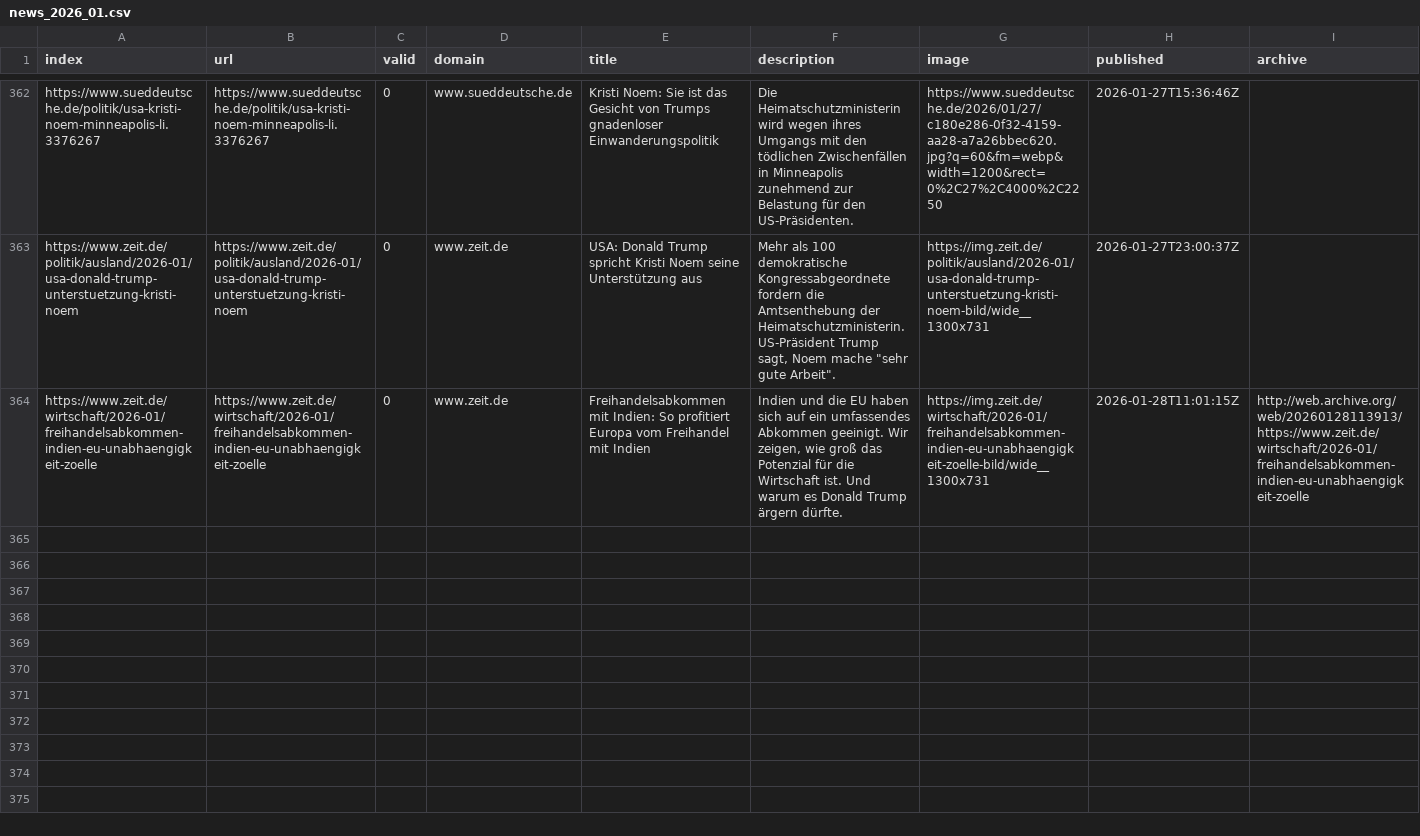
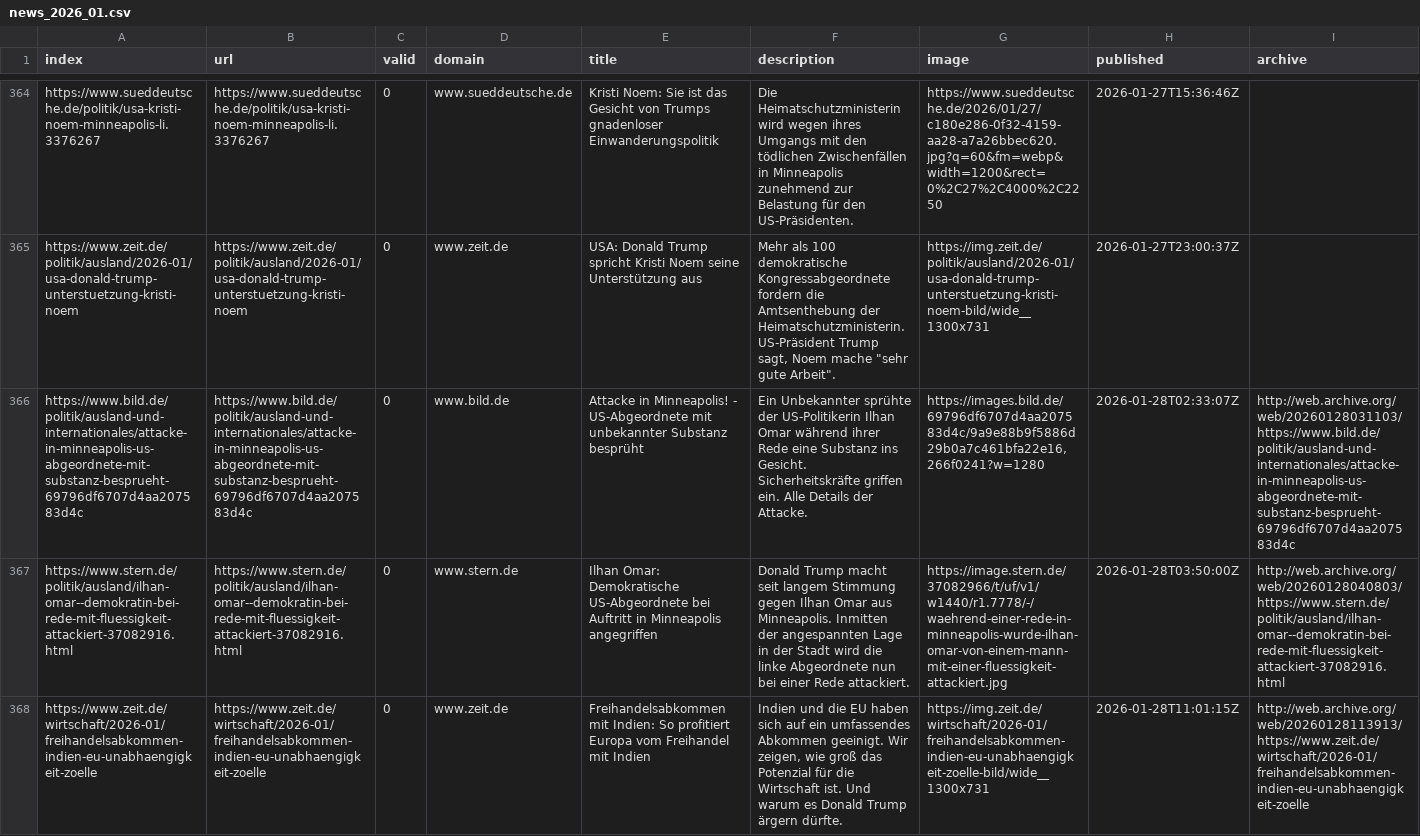
Before and after one commit to JoPhi24-news/leuteFluesterer, a CSV file: csv/news_2026_01.csv, drawn as a sheet; only a part is shown, gaps mark what is left out; rows hold the shown columns only; the diff covers the shown part only; the diff names each change by its address in the sheet, - before the commit and + after, or states it on an @@ line.

```diff
--- a/csv/news_2026_01.csv
+++ b/csv/news_2026_01.csv
+row 366: https://www.bild.de/politik/ausland-und-internationales/attacke-in-minneapolis-us-abgeordnete-mit-substanz-besprueht-69796df6707d4aa207583d4c | https://www.bild.de/politik/ausland-und-internationales/attacke-in-minneapolis-us-abgeordnete-mit-substanz-besprueht-69796df6707d4aa207583d4c | 0 | www.bild.de | Attacke in Minneapolis! - US-Abgeordnete mit unbekannter Substanz besprüht | Ein Unbekannter sprühte der US-Politikerin Ilhan Omar während ihrer Rede eine Substanz ins Gesicht. Sicherheitskräfte griffen ein. Alle Details der Attacke. | https://images.bild.de/69796df6707d4aa207583d4c/9a9e88b9f5886d29b0a7c461bfa22e16,266f0241?w=1280 | 2026-01-28T02:33:07Z | http://web.archive.org/web/20260128031103/https://www.bild.de/politik/ausland-und-internationales/attacke-in-minneapolis-us-abgeordnete-mit-substanz-besprueht-69796df6707d4aa207583d4c
+row 367: https://www.stern.de/politik/ausland/ilhan-omar--demokratin-bei-rede-mit-fluessigkeit-attackiert-37082916.html | https://www.stern.de/politik/ausland/ilhan-omar--demokratin-bei-rede-mit-fluessigkeit-attackiert-37082916.html | 0 | www.stern.de | Ilhan Omar: Demokratische US-Abgeordnete bei Auftritt in Minneapolis angegriffen | Donald Trump macht seit langem Stimmung gegen Ilhan Omar aus Minneapolis. Inmitten der angespannten Lage in der Stadt wird die linke Abgeordnete nun bei einer Rede attackiert. | https://image.stern.de/37082966/t/uf/v1/w1440/r1.7778/-/waehrend-einer-rede-in-minneapolis-wurde-ilhan-omar-von-einem-mann-mit-einer-fluessigkeit-attackiert.jpg | 2026-01-28T03:50:00Z | http://web.archive.org/web/20260128040803/https://www.stern.de/politik/ausland/ilhan-omar--demokratin-bei-rede-mit-fluessigkeit-attackiert-37082916.html
```
Also changed, not shown: 3 added rows and 1 moved row elsewhere in this file, keywords.csv.
